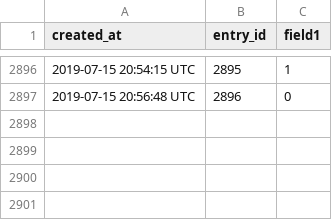
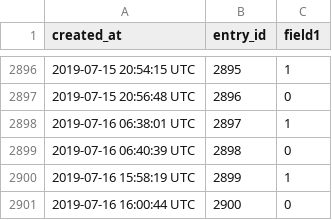
Before and after one commit to paulknewton/pi-tank-watcher, a CSV file: pump.csv, drawn as a sheet; only a part is shown, gaps mark what is left out.

Commit message:
Refreshed data file

```diff
--- a/pump.csv
+++ b/pump.csv
@@ -2897 +2897,5 @@ created_at,entry_id,field1
 2019-07-15 20:56:48 UTC,2896,0
+2019-07-16 06:38:01 UTC,2897,1
+2019-07-16 06:40:39 UTC,2898,0
+2019-07-16 15:58:19 UTC,2899,1
+2019-07-16 16:00:44 UTC,2900,0
```
